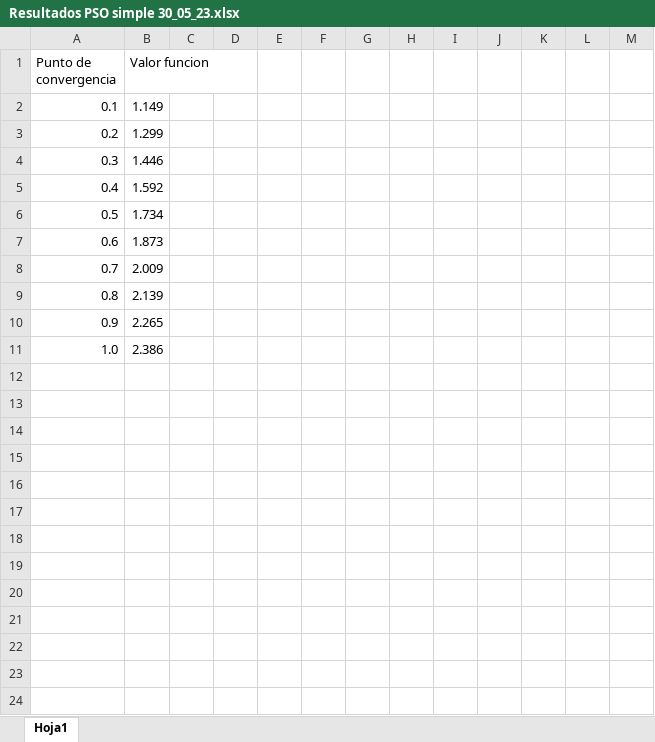
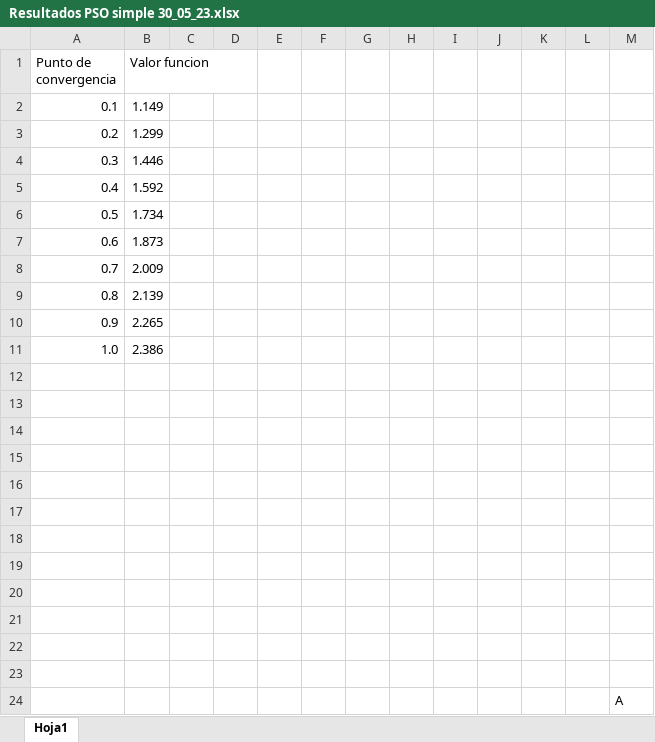
Before and after one commit to fermontenegro/PSO, an Excel workbook: Resultados/Resultados PSO simple 30_05_23.xlsx, sheet Hoja1, drawn as a sheet; values as stored, in another font and other column widths than the file's, no borders; charts and pictures not drawn; the diff names each change by its address in the sheet, - before the commit and + after, or states it on an @@ line.

```diff
--- a/Resultados/Resultados PSO simple 30_05_23.xlsx (sheet Hoja1)
+++ b/Resultados/Resultados PSO simple 30_05_23.xlsx (sheet Hoja1)
+row 12: (empty)
+row 13: (empty)
+row 14: (empty)
+row 15: (empty)
+row 16: (empty)
+row 17: (empty)
+row 18: (empty)
+row 19: (empty)
+row 20: (empty)
+row 21: (empty)
+row 22: (empty)
+row 23: (empty)
+row 24:  |  |  |  |  |  |  |  |  |  |  |  | A
```
Also changed, not shown: charts or pictures, Resultados/resultados PSO simple 12_06_23.xlsx, 2 other files.
